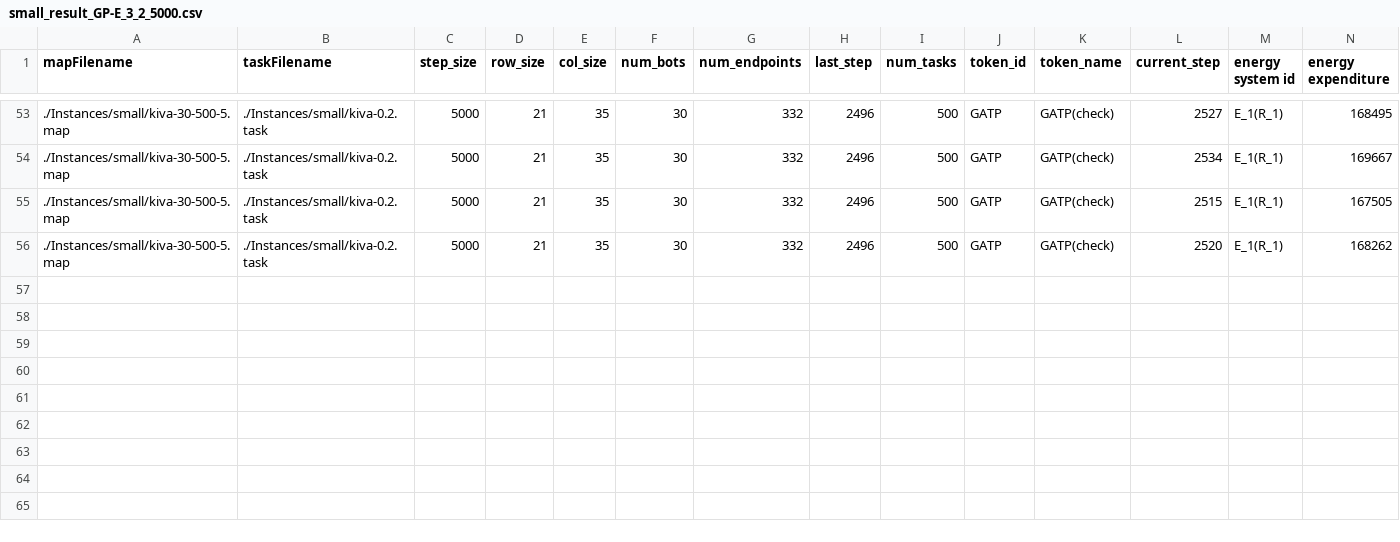
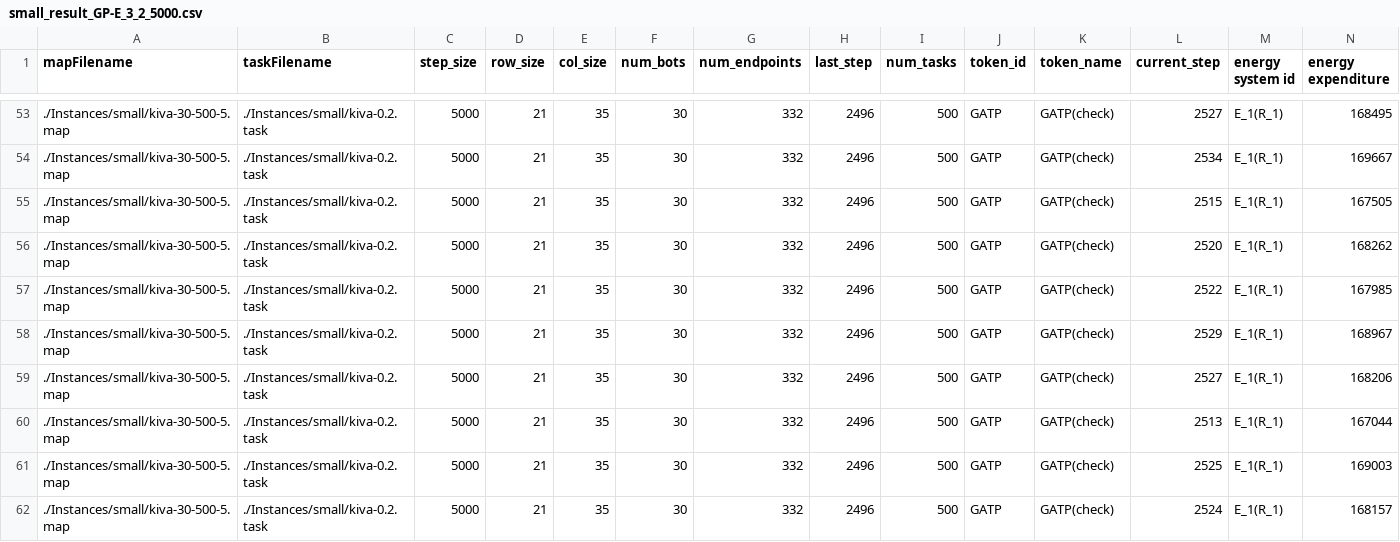
Before and after one commit to jrmouro/https---github.com-jrmouro-mapd, a CSV file: results/small_result_GP-E_3_2_5000.csv, drawn as a sheet; only a part is shown, gaps mark what is left out; rows hold the shown columns only; the diff names each change by its address in the sheet, - before the commit and + after, or states it on an @@ line.

```diff
--- a/results/small_result_GP-E_3_2_5000.csv
+++ b/results/small_result_GP-E_3_2_5000.csv
+row 57: ./Instances/small/kiva-30-500-5.map | ./Instances/small/kiva-0.2.task | 5000 | 21 | 35 | 30 | 332 | 2496 | 500 | GATP | GATP(check) | 2522 | E_1(R_1) | 167985
+row 58: ./Instances/small/kiva-30-500-5.map | ./Instances/small/kiva-0.2.task | 5000 | 21 | 35 | 30 | 332 | 2496 | 500 | GATP | GATP(check) | 2529 | E_1(R_1) | 168967
+row 59: ./Instances/small/kiva-30-500-5.map | ./Instances/small/kiva-0.2.task | 5000 | 21 | 35 | 30 | 332 | 2496 | 500 | GATP | GATP(check) | 2527 | E_1(R_1) | 168206
+row 60: ./Instances/small/kiva-30-500-5.map | ./Instances/small/kiva-0.2.task | 5000 | 21 | 35 | 30 | 332 | 2496 | 500 | GATP | GATP(check) | 2513 | E_1(R_1) | 167044
+row 61: ./Instances/small/kiva-30-500-5.map | ./Instances/small/kiva-0.2.task | 5000 | 21 | 35 | 30 | 332 | 2496 | 500 | GATP | GATP(check) | 2525 | E_1(R_1) | 169003
+row 62: ./Instances/small/kiva-30-500-5.map | ./Instances/small/kiva-0.2.task | 5000 | 21 | 35 | 30 | 332 | 2496 | 500 | GATP | GATP(check) | 2524 | E_1(R_1) | 168157
```
Also changed, not shown: results/small_result_G-E_1_2_5000.csv, results/small_result_G-E_2_2_5000.csv, 7 other files.
